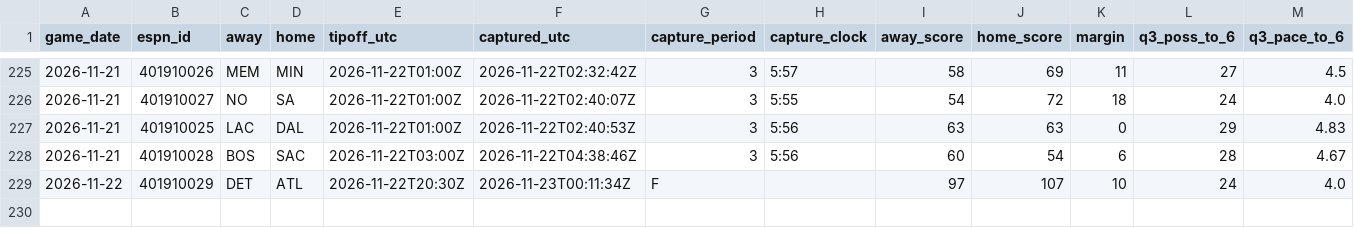
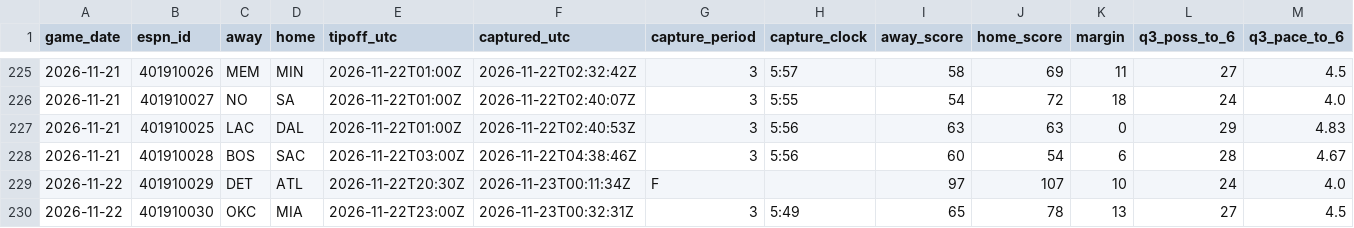
Before and after one commit to fasteddy35/nbaq3, a CSV file: data/q3_checkpoints.csv, drawn as a sheet; only a part is shown, gaps mark what is left out; rows hold the shown columns only; the diff names each change by its address in the sheet, - before the commit and + after, or states it on an @@ line.

```diff
--- a/data/q3_checkpoints.csv
+++ b/data/q3_checkpoints.csv
+row 230: 2026-11-22 | 401910030 | OKC | MIA | 2026-11-22T23:00Z | 2026-11-23T00:32:31Z | 3 | 5:49 | 65 | 78 | 13 | 27 | 4.5
```
